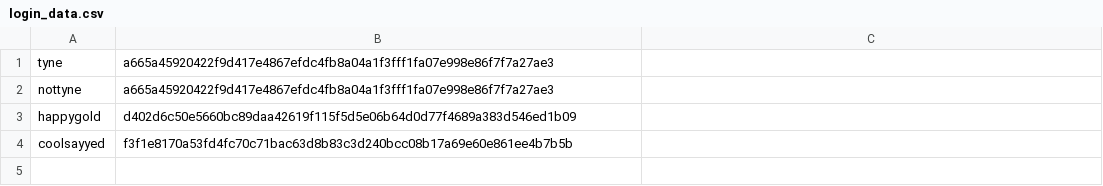
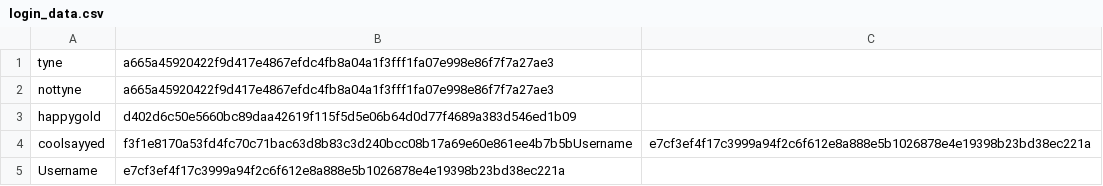
Before and after one commit to HappyGold11/Da-Team-Project, a CSV file: Bookmarks/login_data.csv, drawn as a sheet.

Commit message:
Register and Login Test fixed

```diff
--- a/Bookmarks/login_data.csv
+++ b/Bookmarks/login_data.csv
@@ -3,2 +3,3 @@ nottyne,a665a45920422f9d417e4867efdc4fb8a04a1f3fff1fa07e998e86f7f7a27ae3
 happygold,d402d6c50e5660bc89daa42619f115f5d5e06b64d0d77f4689a383d546ed1b09
-coolsayyed,f3f1e8170a53fd4fc70c71bac63d8b83c3d240bcc08b17a69e60e861ee4b7b5b
+coolsayyed,f3f1e8170a53fd4fc70c71bac63d8b83c3d240bcc08b17a69e60e861ee4b7b5bUsername,e7cf3ef4f17c3999a94f2c6f612e8a888e5b1026878e4e19398b23bd38ec221a
+Username,e7cf3ef4f17c3999a94f2c6f612e8a888e5b1026878e4e19398b23bd38ec221a
```
Also changed, not shown: 14 other files.
